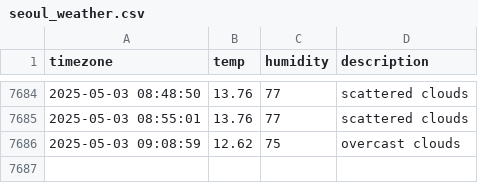
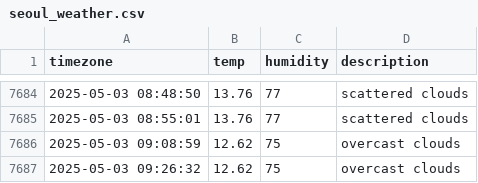
Before and after one commit to Kojongsik/seoul_weather, a CSV file: seoul_weather.csv, drawn as a sheet; only a part is shown, gaps mark what is left out.

```diff
--- a/seoul_weather.csv
+++ b/seoul_weather.csv
@@ -7686 +7686,2 @@ timezone,temp,humidity,description
 2025-05-03 09:08:59,12.62,75,overcast clouds
+2025-05-03 09:26:32,12.62,75,overcast clouds
```
